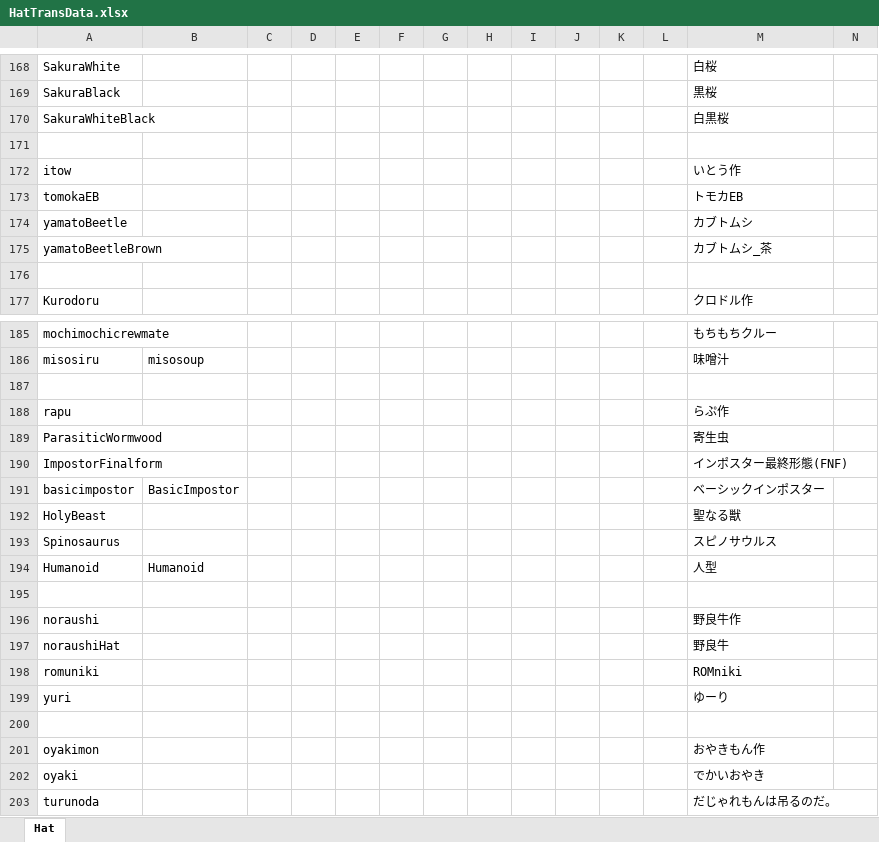
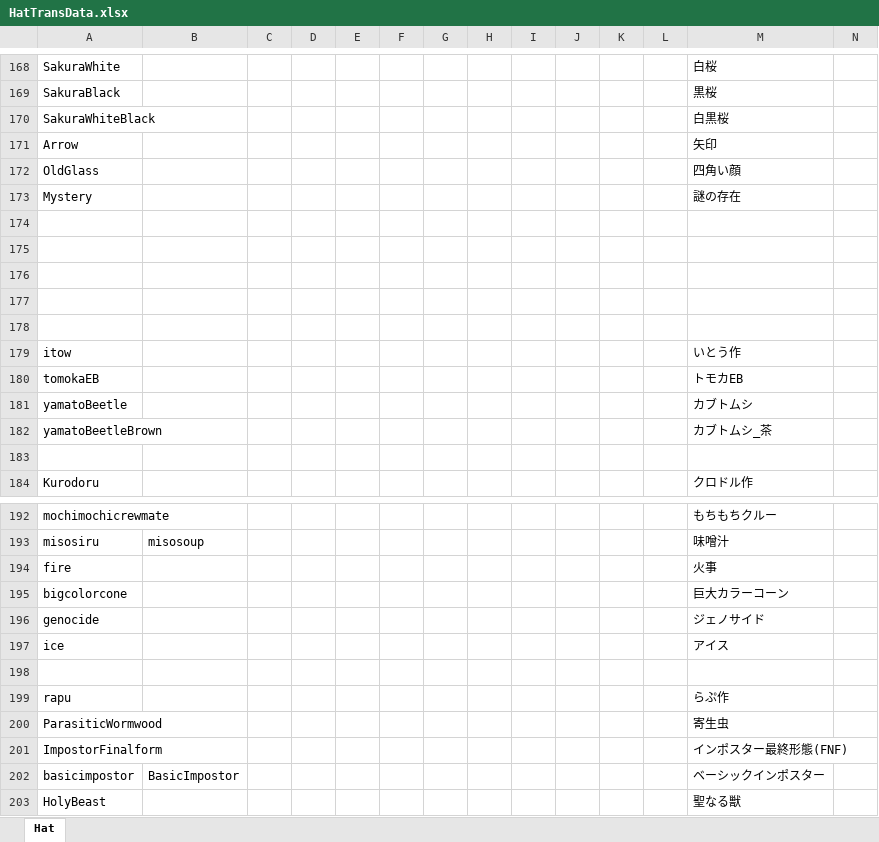
Before and after one commit to yukieiji/ExtremeHats, an Excel workbook: HatTransData.xlsx, sheet Hat, drawn as a sheet; only a part is shown, gaps mark what is left out; the shorter side is filled out with more unchanged rows; values as stored, in another font and other column widths than the file's, no borders; rows hold the shown columns only; the diff names each change by its address in the sheet, - before the commit and + after, or states it on an @@ line.

```diff
--- a/HatTransData.xlsx (sheet Hat)
+++ b/HatTransData.xlsx (sheet Hat)
+row 171: Arrow |  |  |  |  |  |  |  |  |  |  |  | 矢印
+row 172: OldGlass |  |  |  |  |  |  |  |  |  |  |  | 四角い顔
+row 173: Mystery |  |  |  |  |  |  |  |  |  |  |  | 謎の存在
+row 174: (empty)
+row 175: (empty)
+row 176: (empty)
+row 177: (empty)
+row 194: fire |  |  |  |  |  |  |  |  |  |  |  | 火事
+row 195: bigcolorcone |  |  |  |  |  |  |  |  |  |  |  | 巨大カラーコーン
+row 196: genocide |  |  |  |  |  |  |  |  |  |  |  | ジェノサイド
+row 197: ice |  |  |  |  |  |  |  |  |  |  |  | アイス
```
Also changed, not shown: 29 other files.
